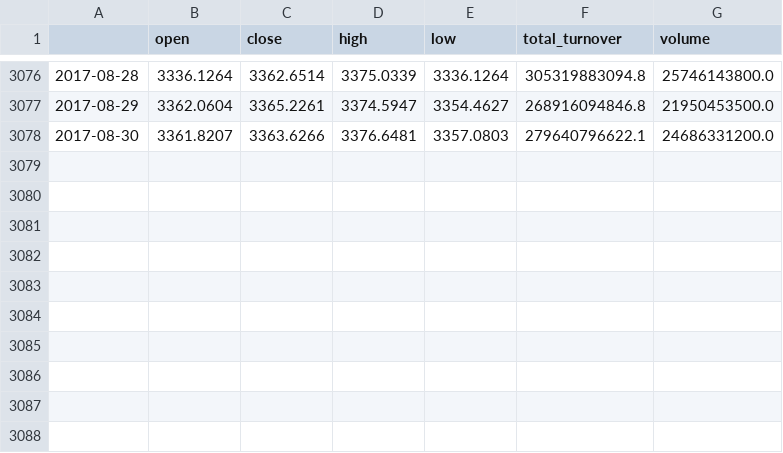
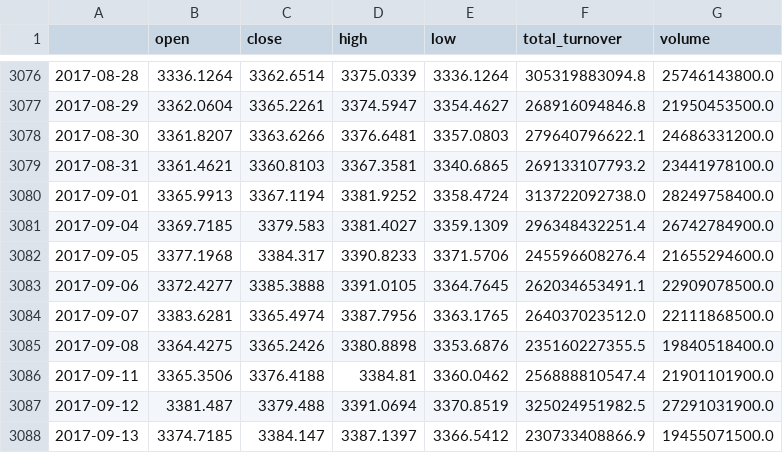
Before and after one commit to martinrises/fdskalfjsdl, a CSV file: data/daily_price.csv, drawn as a sheet; only a part is shown, gaps mark what is left out.

```diff
--- a/data/daily_price.csv
+++ b/data/daily_price.csv
@@ -3078 +3078,11 @@
 2017-08-30,3361.8207,3363.6266,3376.6481,3357.0803,279640796622.1,24686331200.0
+2017-08-31,3361.4621,3360.8103,3367.3581,3340.6865,269133107793.2,23441978100.0
+2017-09-01,3365.9913,3367.1194,3381.9252,3358.4724,313722092738.0,28249758400.0
+2017-09-04,3369.7185,3379.583,3381.4027,3359.1309,296348432251.4,26742784900.0
+2017-09-05,3377.1968,3384.317,3390.8233,3371.5706,245596608276.4,21655294600.0
+2017-09-06,3372.4277,3385.3888,3391.0105,3364.7645,262034653491.1,22909078500.0
+2017-09-07,3383.6281,3365.4974,3387.7956,3363.1765,264037023512.0,22111868500.0
+2017-09-08,3364.4275,3365.2426,3380.8898,3353.6876,235160227355.5,19840518400.0
+2017-09-11,3365.3506,3376.4188,3384.81,3360.0462,256888810547.4,21901101900.0
+2017-09-12,3381.487,3379.488,3391.0694,3370.8519,325024951982.5,27291031900.0
+2017-09-13,3374.7185,3384.147,3387.1397,3366.5412,230733408866.9,19455071500.0
```
Also changed, not shown: 3 other files.
